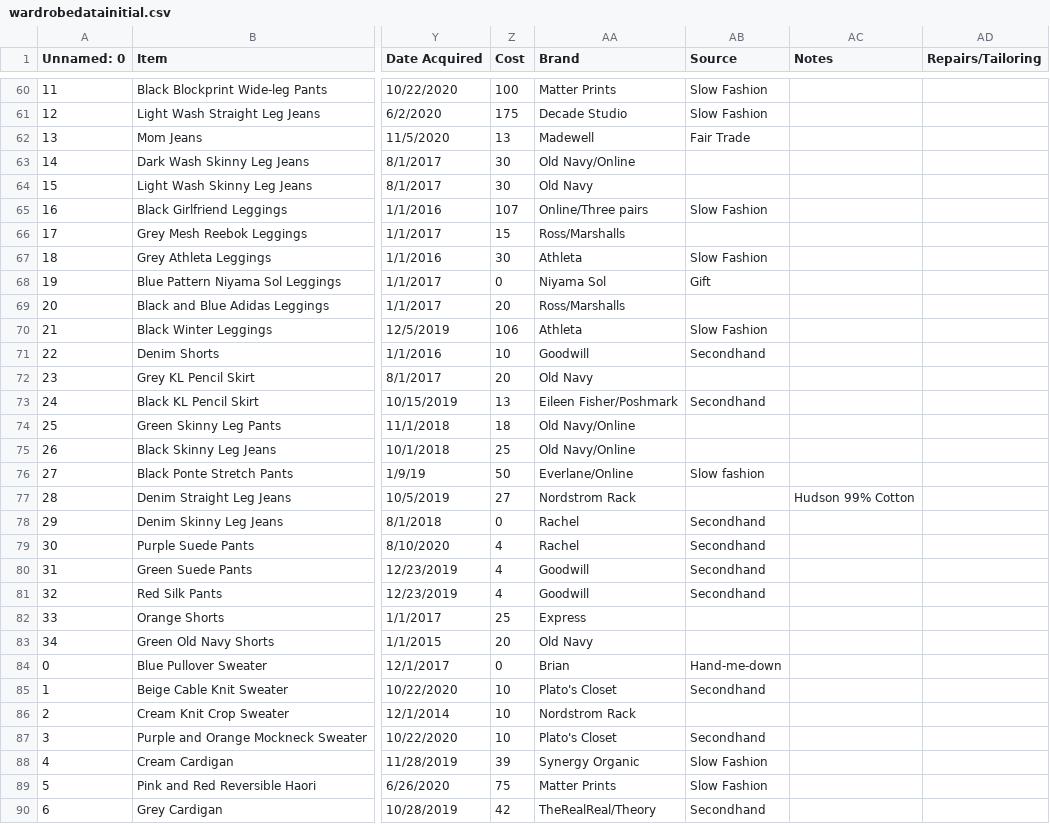
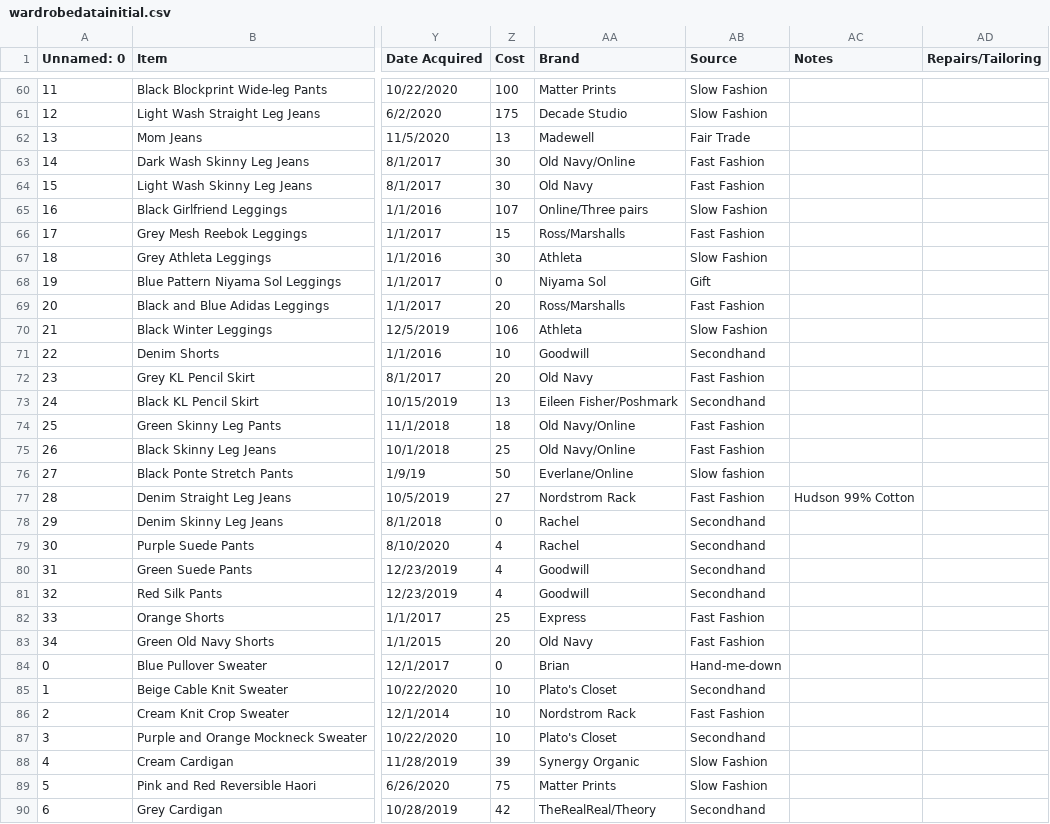
Before and after one commit to rebekahcallkacz/wardrobe-data-analysis, a CSV file: Data Analysis/wardrobedatainitial.csv, drawn as a sheet; only a part is shown, gaps mark what is left out; the diff covers the shown part only; the diff names each change by its address in the sheet, - before the commit and + after, or states it on an @@ line.

```diff
--- a/Data Analysis/wardrobedatainitial.csv
+++ b/Data Analysis/wardrobedatainitial.csv
-AB63:AB64 (Source): (empty)
+AB63:AB64 (Source): Fast Fashion
-AB66 (Source): (empty)
+AB66 (Source): Fast Fashion
-AB69 (Source): (empty)
+AB69 (Source): Fast Fashion
-AB72 (Source): (empty)
+AB72 (Source): Fast Fashion
-AB74:AB75 (Source): (empty)
+AB74:AB75 (Source): Fast Fashion
-AB77 (Source): (empty)
+AB77 (Source): Fast Fashion
-AB82:AB83 (Source): (empty)
+AB82:AB83 (Source): Fast Fashion
-AB86 (Source): (empty)
+AB86 (Source): Fast Fashion
```
Also changed, not shown: 39 edited cells elsewhere in this file, Data Analysis/wardrobedata.csv, 6 other files.
